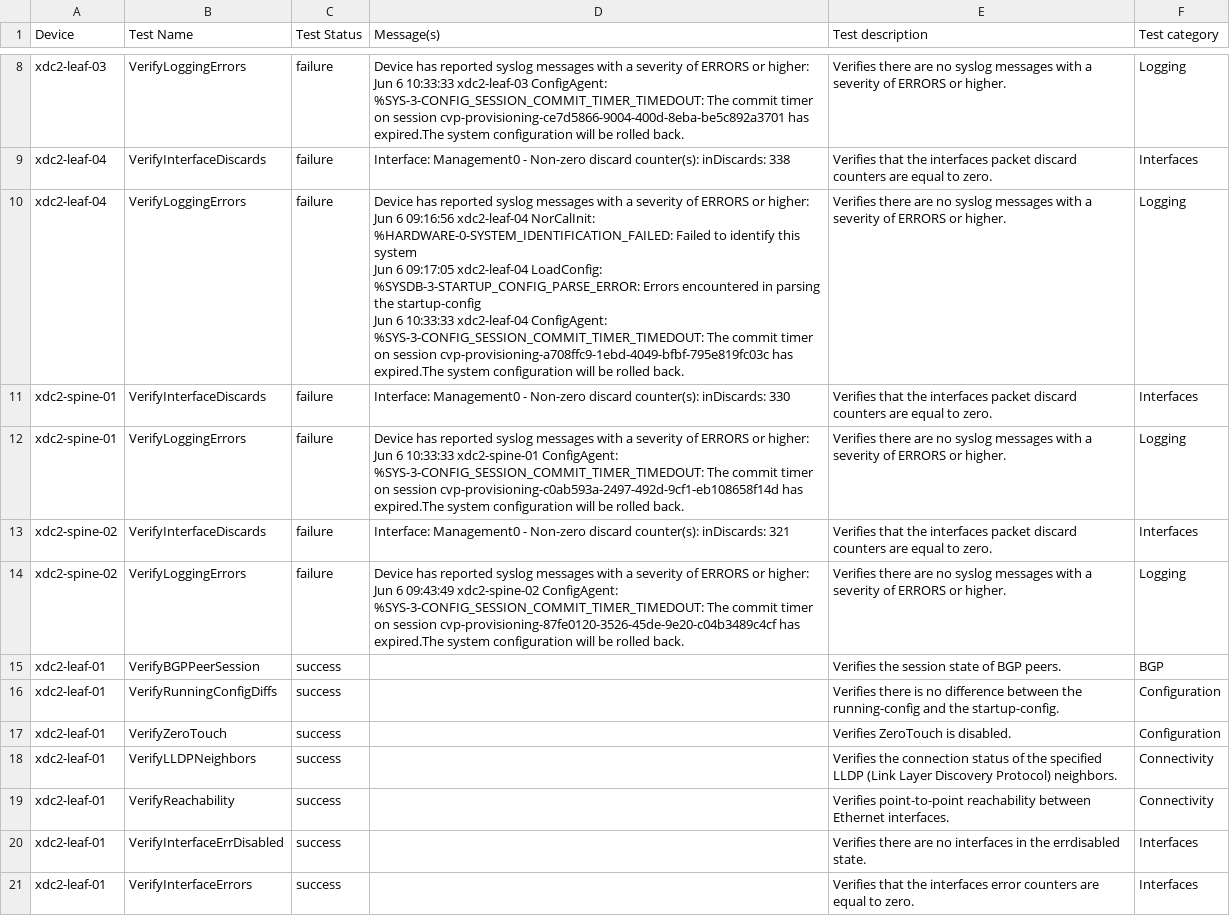
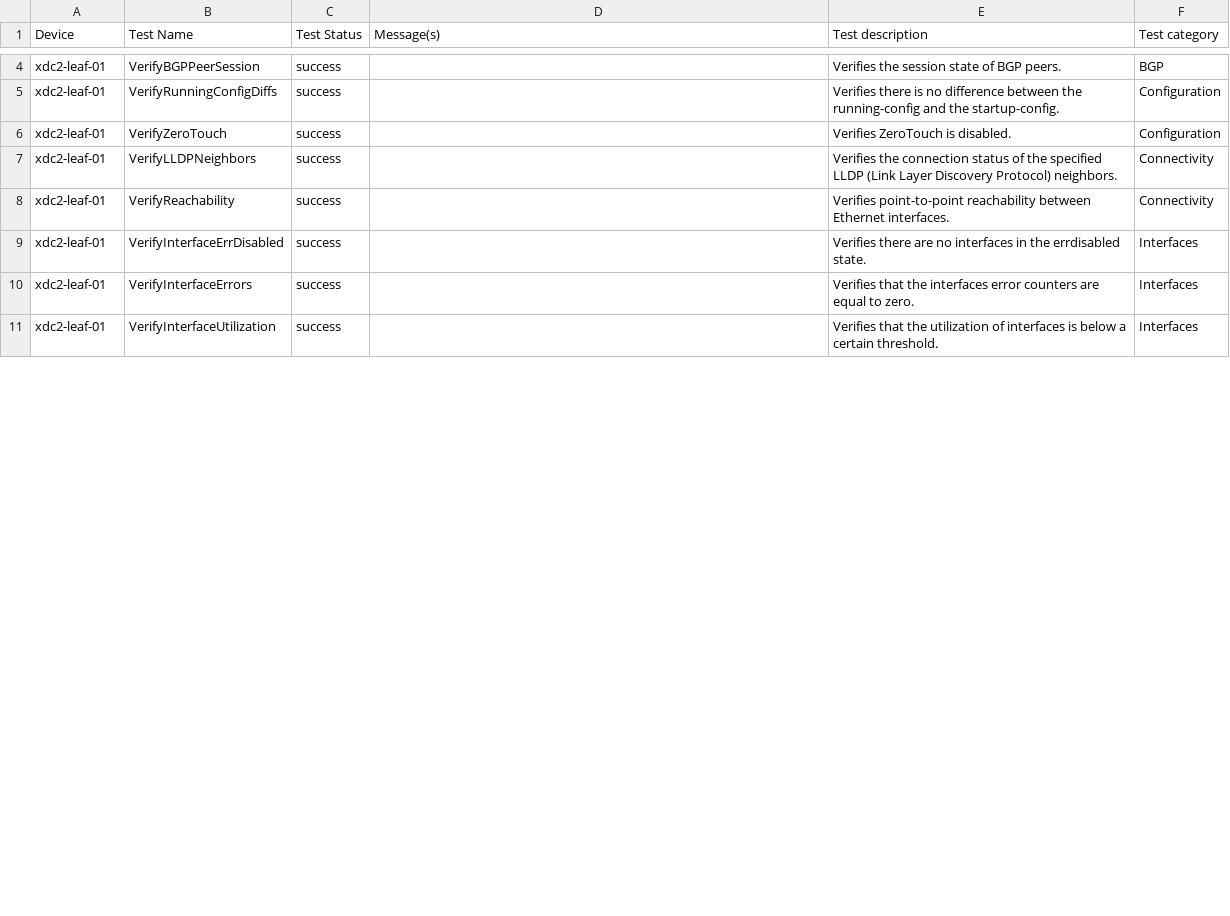
Before and after one commit to guvengucuyener/CICDPOC, a CSV file: anta/reports/anta_report.csv, drawn as a sheet; only a part is shown, gaps mark what is left out; the shorter side is filled out with more unchanged rows; removed rows and columns are numbered as before the commit, all else as after; ↵ is a line break in a cell; the diff covers the shown part only; the diff names each change by its address in the sheet, - before the commit and + after, or states it on an @@ line.

```diff
--- a/anta/reports/anta_report.csv
+++ b/anta/reports/anta_report.csv
-row 8: xdc2-leaf-03 | VerifyLoggingErrors | failure | Device has reported syslog messages with a severity of ERRORS or higher: ↵ Jun 6 10:33:33 xdc2-leaf-03 ConfigAgent: %SYS-3-CONFIG_SESSION_COMMIT_TIMER_TIMEDOUT: The commit timer on session cvp-provisioning-ce7d5866-9004-400d-8eba-be5c892a3701 has expired.The system configuration will be rolled back. | Verifies there are no syslog messages with a severity of ERRORS or higher. | Logging
-row 9: xdc2-leaf-04 | VerifyInterfaceDiscards | failure | Interface: Management0 - Non-zero discard counter(s): inDiscards: 338 | Verifies that the interfaces packet discard counters are equal to zero. | Interfaces
-row 10: xdc2-leaf-04 | VerifyLoggingErrors | failure | Device has reported syslog messages with a severity of ERRORS or higher: ↵ Jun 6 09:16:56 xdc2-leaf-04 NorCalInit: %HARDWARE-0-SYSTEM_IDENTIFICATION_FAILED: Failed to identify this system ↵ Jun 6 09:17:05 xdc2-leaf-04 LoadConfig: %SYSDB-3-STARTUP_CONFIG_PARSE_ERROR: Errors encountered in parsing the startup-config ↵ Jun 6 10:33:33 xdc2-leaf-04 ConfigAgent: %SYS-3-CONFIG_SESSION_COMMIT_TIMER_TIMEDOUT: The commit timer on session cvp-provisioning-a708ffc9-1ebd-4049-bfbf-795e819fc03c has expired.The system configuration will be rolled back. | Verifies there are no syslog messages with a severity of ERRORS or higher. | Logging
-row 11: xdc2-spine-01 | VerifyInterfaceDiscards | failure | Interface: Management0 - Non-zero discard counter(s): inDiscards: 330 | Verifies that the interfaces packet discard counters are equal to zero. | Interfaces
-row 12: xdc2-spine-01 | VerifyLoggingErrors | failure | Device has reported syslog messages with a severity of ERRORS or higher: ↵ Jun 6 10:33:33 xdc2-spine-01 ConfigAgent: %SYS-3-CONFIG_SESSION_COMMIT_TIMER_TIMEDOUT: The commit timer on session cvp-provisioning-c0ab593a-2497-492d-9cf1-eb108658f14d has expired.The system configuration will be rolled back. | Verifies there are no syslog messages with a severity of ERRORS or higher. | Logging
-row 13: xdc2-spine-02 | VerifyInterfaceDiscards | failure | Interface: Management0 - Non-zero discard counter(s): inDiscards: 321 | Verifies that the interfaces packet discard counters are equal to zero. | Interfaces
-row 14: xdc2-spine-02 | VerifyLoggingErrors | failure | Device has reported syslog messages with a severity of ERRORS or higher: ↵ Jun 6 09:43:49 xdc2-spine-02 ConfigAgent: %SYS-3-CONFIG_SESSION_COMMIT_TIMER_TIMEDOUT: The commit timer on session cvp-provisioning-87fe0120-3526-45de-9e20-c04b3489c4cf has expired.The system configuration will be rolled back. | Verifies there are no syslog messages with a severity of ERRORS or higher. | Logging
```
Also changed, not shown: 6 added rows, 5 removed rows and 4 edited cells elsewhere in this file, 15 other files.
